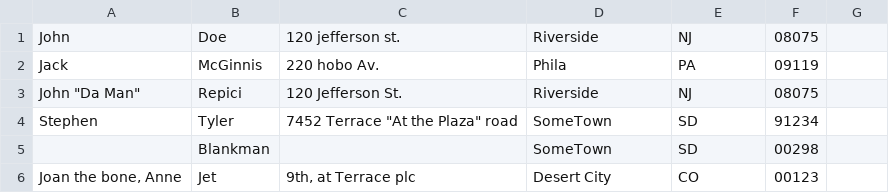
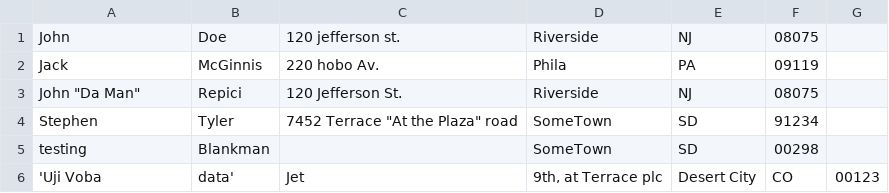
Before and after one commit to Ronaldowati22/bot-chat-fian, a CSV file: addresses.csv, drawn as a sheet.

Commit message:
Update addresses.csv

```diff
--- a/addresses.csv
+++ b/addresses.csv
@@ -4,3 +4,3 @@ Jack,McGinnis,220 hobo Av.,Phila, PA,09119
 Stephen,Tyler,"7452 Terrace ""At the Plaza"" road",SomeTown,SD, 91234
-,Blankman,,SomeTown, SD, 00298
-"Joan the bone, Anne",Jet,"9th, at Terrace plc",Desert City,CO,00123
+testing,Blankman,,SomeTown, SD, 00298
+'Uji Voba, data',Jet,"9th, at Terrace plc",Desert City,CO,00123
```
